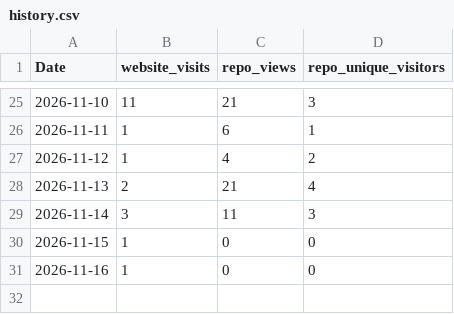
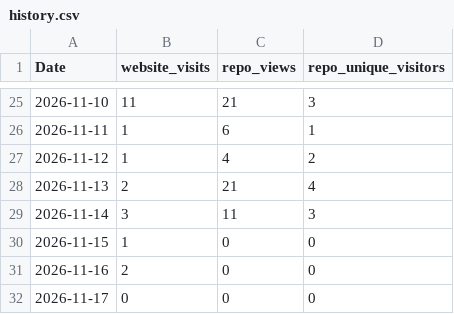
Before and after one commit to vogtpet/NHK, a CSV file: tools/traffic/history.csv, drawn as a sheet; only a part is shown, gaps mark what is left out.

```diff
--- a/tools/traffic/history.csv
+++ b/tools/traffic/history.csv
@@ -30,2 +30,3 @@ Date,website_visits,repo_views,repo_unique_visitors
 2026-11-15,1,0,0
-2026-11-16,1,0,0
+2026-11-16,2,0,0
+2026-11-17,0,0,0
```
Also changed, not shown: tools/traffic/site_views.csv, 2 other files.
